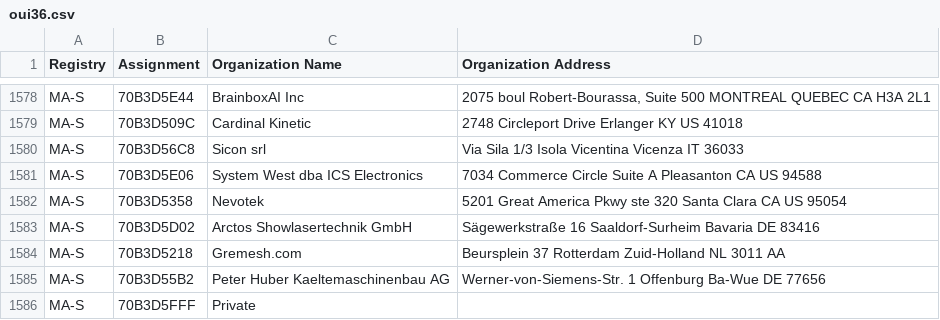
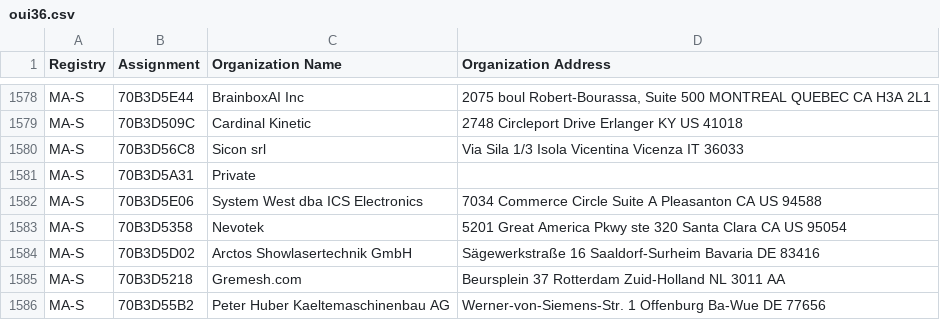
Before and after one commit to hdm/mac-tracker, a CSV file: data/ieee/oui36.csv, drawn as a sheet; only a part is shown, gaps mark what is left out; the shorter side is filled out with more unchanged rows; the diff names each change by its address in the sheet, - before the commit and + after, or states it on an @@ line.

```diff
--- a/data/ieee/oui36.csv
+++ b/data/ieee/oui36.csv
+row 1581: MA-S | 70B3D5A31 | Private
```
Also changed, not shown: data/ieee/mam.csv, 19 other files.
